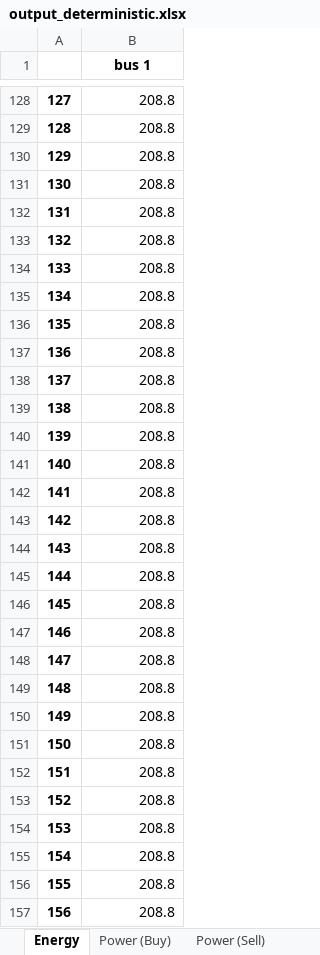
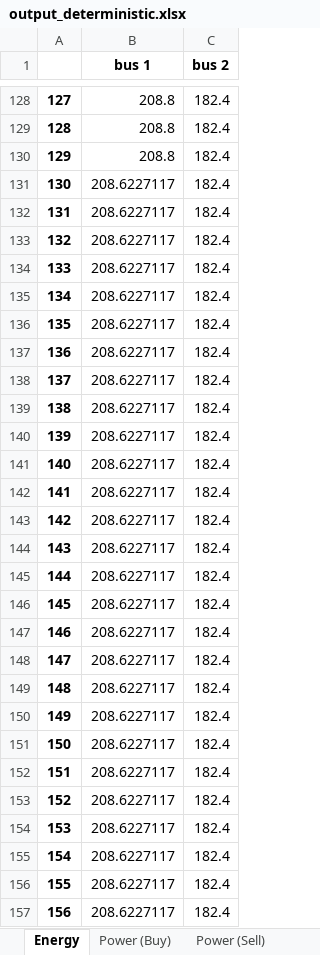
Before and after one commit to jmanzolli/SMaRTE-electric-bus-smart-charging-platform, an Excel workbook: Results/output_deterministic.xlsx, sheet Energy, drawn as a sheet; only a part is shown, gaps mark what is left out; values as stored, in another font and other column widths than the file's, no borders; the diff covers the shown part only; the diff names each change by its address in the sheet, - before the commit and + after, or states it on an @@ line.

```diff
--- a/Results/output_deterministic.xlsx (sheet Energy)
+++ b/Results/output_deterministic.xlsx (sheet Energy)
+column C (bus 2), rows 128-157: all 182.4
-B131:B157 (bus 1): 208.8
+B131:B157 (bus 1): 208.6227117
```
Also changed, not shown: 1284 edited cells elsewhere in this sheet, sheet Battery Degradation, sheet Power (Buy), Instances/input_small.xlsx, 3 other files.
